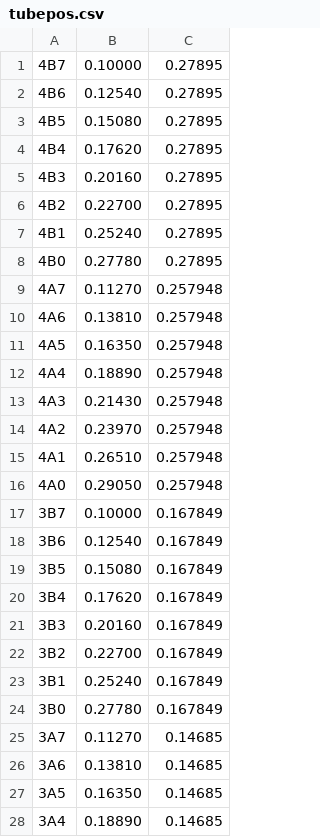
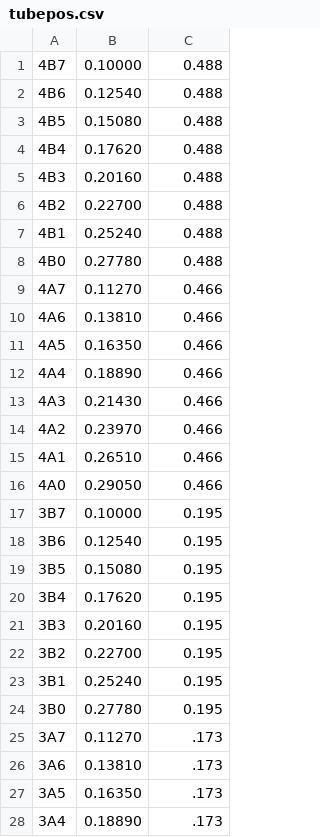
Before and after one commit to quarknetUPENN/QN17Python, a CSV file: tubepos.csv, drawn as a sheet; only a part is shown; the diff covers the shown part only.

Commit message:
revised tube coordinates...again

```diff
--- a/tubepos.csv
+++ b/tubepos.csv
@@ -1,28 +1,28 @@
-4B7,0.10000, 0.27895
-4B6,0.12540, 0.27895
-4B5,0.15080, 0.27895
-4B4,0.17620, 0.27895
-4B3,0.20160, 0.27895
-4B2,0.22700, 0.27895
-4B1,0.25240, 0.27895
-4B0,0.27780, 0.27895
-4A7,0.11270,0.257948
-4A6,0.13810,0.257948
-4A5,0.16350,0.257948
-4A4,0.18890,0.257948
-4A3,0.21430,0.257948
-4A2,0.23970,0.257948
-4A1,0.26510,0.257948
-4A0,0.29050,0.257948
-3B7,0.10000,0.167849
-3B6,0.12540,0.167849
-3B5,0.15080,0.167849
-3B4,0.17620,0.167849
-3B3,0.20160,0.167849
-3B2,0.22700,0.167849
-3B1,0.25240,0.167849
-3B0,0.27780,0.167849
-3A7,0.11270, 0.14685
-3A6,0.13810, 0.14685
-3A5,0.16350, 0.14685
-3A4,0.18890, 0.14685
+4B7,0.10000, 0.488
+4B6,0.12540, 0.488
+4B5,0.15080, 0.488
+4B4,0.17620, 0.488
+4B3,0.20160, 0.488
+4B2,0.22700, 0.488
+4B1,0.25240, 0.488
+4B0,0.27780, 0.488
+4A7,0.11270,0.466
+4A6,0.13810,0.466
+4A5,0.16350,0.466
+4A4,0.18890,0.466
+4A3,0.21430,0.466
+4A2,0.23970,0.466
+4A1,0.26510,0.466
+4A0,0.29050,0.466
+3B7,0.10000,0.195
+3B6,0.12540,0.195
+3B5,0.15080,0.195
+3B4,0.17620,0.195
+3B3,0.20160,0.195
+3B2,0.22700,0.195
+3B1,0.25240,0.195
+3B0,0.27780,0.195
+3A7,0.11270, .173
+3A6,0.13810, .173
+3A5,0.16350, .173
+3A4,0.18890, .173
```
Also changed, not shown: 4 edited cells elsewhere in this file.
